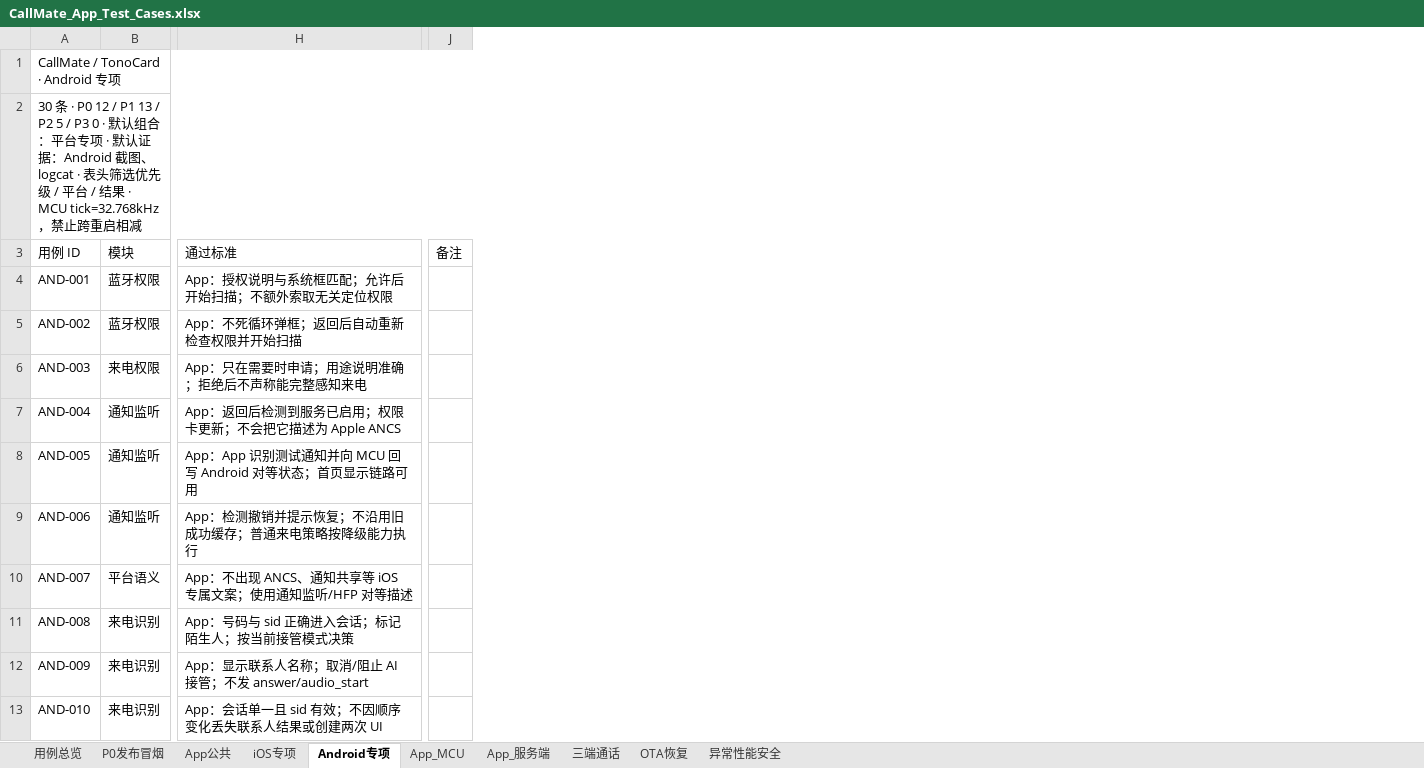
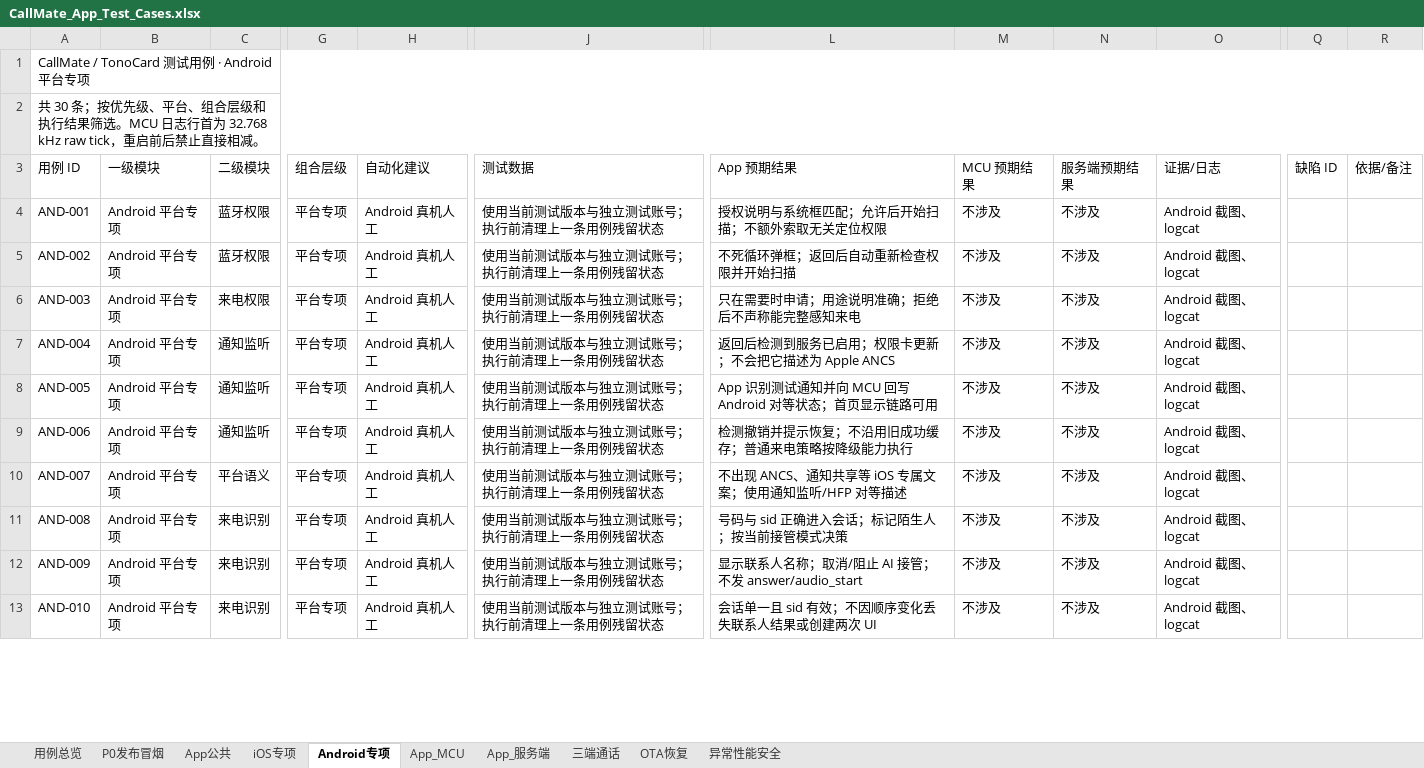
Before and after one commit to lisret/a2a_ai_mobile, an Excel workbook: qa/CallMate_App_Test_Cases.xlsx, sheet Android专项, drawn as a sheet; only a part is shown, gaps mark what is left out; values as stored, in another font and other column widths than the file's, no cell formats; conditional formats and table styles not drawn; removed rows and columns are numbered as before the commit, all else as after; the diff covers the shown part only; the diff names each change by its address in the sheet, - before the commit and + after, or states it on an @@ line.

```diff
--- a/qa/CallMate_App_Test_Cases.xlsx (sheet Android专项)
+++ b/qa/CallMate_App_Test_Cases.xlsx (sheet Android专项)
+column B (一级模块), rows 4-13: all Android 平台专项
+column G (组合层级), rows 4-13: all 平台专项
+column H (自动化建议), rows 4-13: all Android 真机人工
+column J (测试数据), rows 4-13: all 使用当前测试版本与独立测试账号；执行前清理上一条用例残留状态
-column H (通过标准), rows 4-13: App：授权说明与系统框匹配；允许后开始扫描；不额外索取无关定位权限 | App：不死循环弹框；返回后自动重新检查权限并开始扫描 | App：只在需要时申请；用途说明准确；拒绝后不声称能完整感知来电 | App：返回后检测到服务已启用；权限卡更新；不会把它描述为 Apple ANCS | App：App 识别测试通知并向 MCU 回写 Android 对等状态；首页显示链路可用 | App：检测撤销并提示恢复；不沿用旧成功缓存；普通来电策略按降级能力执行 | App：不出现 ANCS、通知共享等 iOS 专属文案；使用通知监听/HFP 对等描述 | App：号码与 sid 正确进入会话；标记陌生人；按当前接管模式决策 | App：显示联系人名称；取消/阻止 AI 接管；不发 answer/audio_start | App：会话单一且 sid 有效；不因顺序变化丢失联系人结果或创建两次 UI
+column L (App 预期结果), rows 4-13: 授权说明与系统框匹配；允许后开始扫描；不额外索取无关定位权限 | 不死循环弹框；返回后自动重新检查权限并开始扫描 | 只在需要时申请；用途说明准确；拒绝后不声称能完整感知来电 | 返回后检测到服务已启用；权限卡更新；不会把它描述为 Apple ANCS | App 识别测试通知并向 MCU 回写 Android 对等状态；首页显示链路可用 | 检测撤销并提示恢复；不沿用旧成功缓存；普通来电策略按降级能力执行 | 不出现 ANCS、通知共享等 iOS 专属文案；使用通知监听/HFP 对等描述 | 号码与 sid 正确进入会话；标记陌生人；按当前接管模式决策 | 显示联系人名称；取消/阻止 AI 接管；不发 answer/audio_start | 会话单一且 sid 有效；不因顺序变化丢失联系人结果或创建两次 UI
+column M (MCU 预期结果), rows 4-13: all 不涉及
+column N (服务端预期结果), rows 4-13: all 不涉及
+column O (证据/日志), rows 4-13: all Android 截图、logcat
-column J (备注), empty
+column Q (缺陷 ID), empty
+column R (依据/备注), empty
-A1 (用例 ID): CallMate / TonoCard · Android 专项
+A1 (用例 ID): CallMate / TonoCard 测试用例 · Android 平台专项
-A2 (用例 ID): 30 条 · P0 12 / P1 13 / P2 5 / P3 0 · 默认组合：平台专项 · 默认证据：Android 截图、logcat · 表头筛选优先级 / 平台 / 结果 · MCU tick=32.768kHz，禁止跨重启相减
+A2 (用例 ID): 共 30 条；按优先级、平台、组合层级和执行结果筛选。MCU 日志行首为 32.768 kHz raw tick，重启前后禁止直接相减。
-C3: 模块
+C3: 二级模块
```
Also changed, not shown: 2 edited cells elsewhere in this sheet, sheet 用例总览, sheet 三端通话, sheet App公共, sheet 异常性能安全, sheet OTA恢复, sheet P0发布冒烟, 3 more sheets, cell formats.
